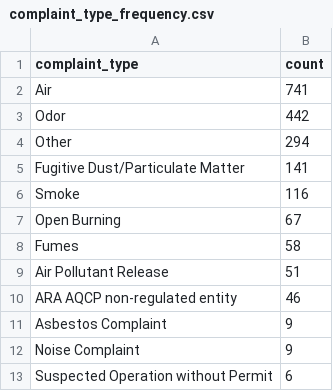
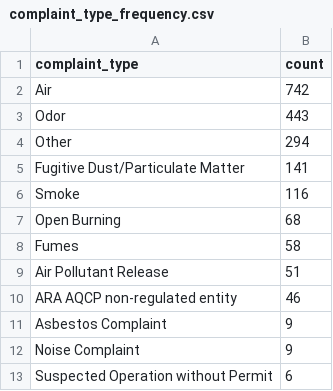
Before and after one commit to david-a-weisz/live-nicar-pipeline, a CSV file: exported_data/complaint_type_frequency.csv, drawn as a sheet; only a part is shown.

```diff
--- a/exported_data/complaint_type_frequency.csv
+++ b/exported_data/complaint_type_frequency.csv
@@ -1,4 +1,4 @@
 complaint_type,count
-Air,741
-Odor,442
+Air,742
+Odor,443
 Other,294
@@ -6,3 +6,3 @@ Fugitive Dust/Particulate Matter,141
 Smoke,116
-Open Burning,67
+Open Burning,68
 Fumes,58
```
Also changed, not shown: exported_data/all_complaints.csv, exported_data/county_frequency.csv, 1 other file.
